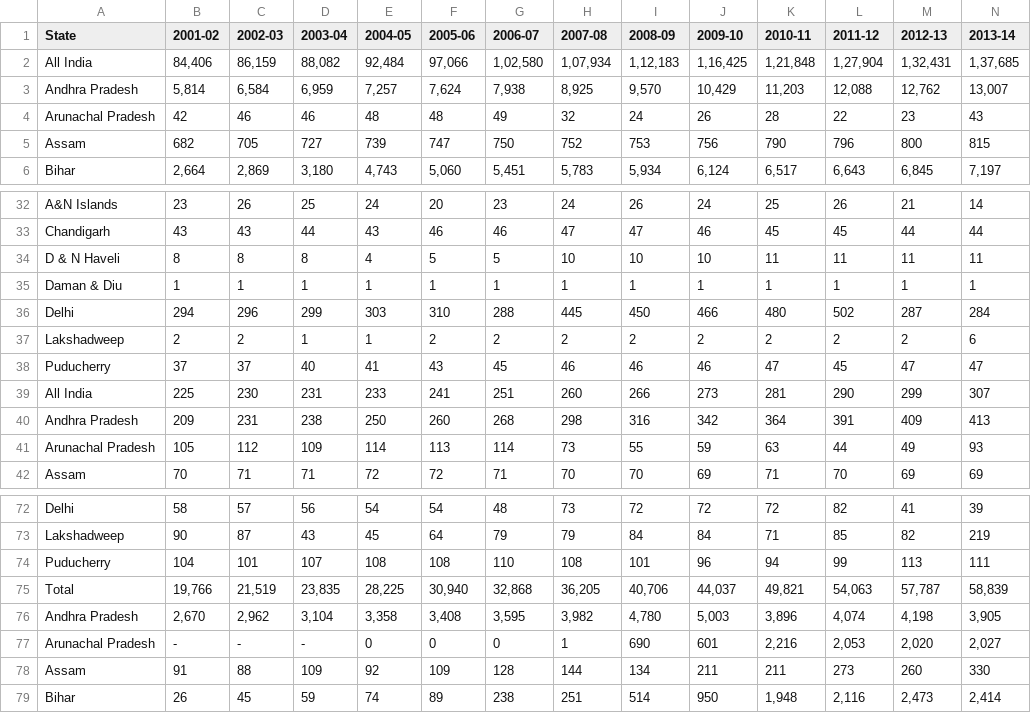
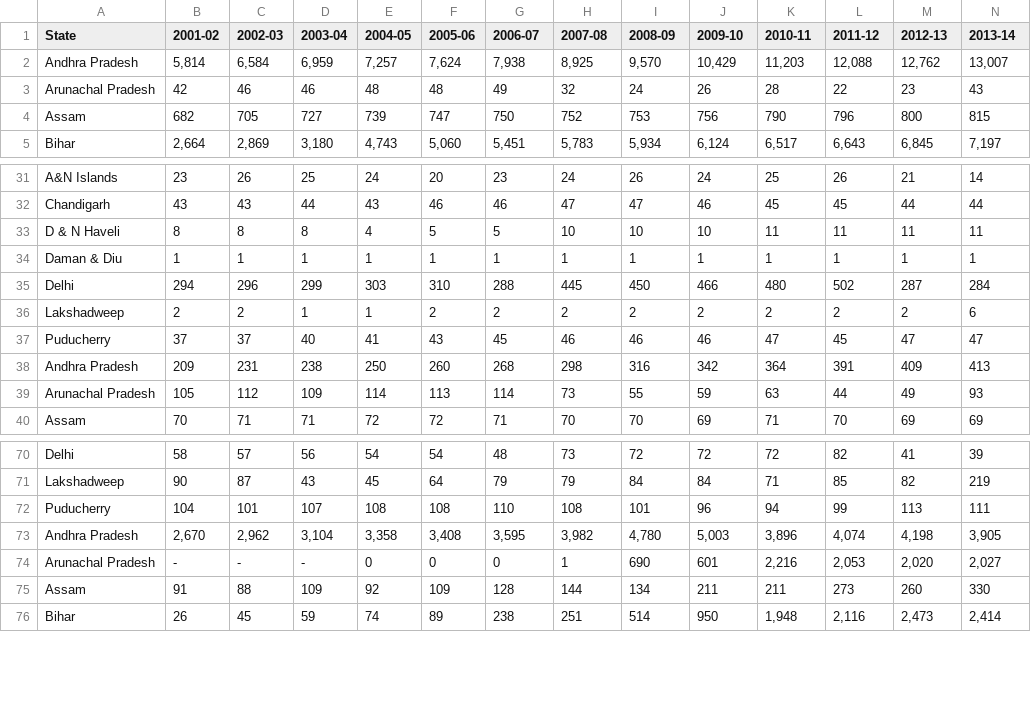
Before and after one commit to Dabbu100/INFUSION, a CSV file: NDDB/NDDB_Statewise.csv, drawn as a sheet; only a part is shown, gaps mark what is left out; rows hold the shown columns only; the diff names each change by its address in the sheet, - before the commit and + after, or states it on an @@ line.

Commit message:
Update NDDB_Statewise.csv

```diff
--- a/NDDB/NDDB_Statewise.csv
+++ b/NDDB/NDDB_Statewise.csv
-row 2: All India | 84,406 | 86,159 | 88,082 | 92,484 | 97,066 | 1,02,580 | 1,07,934 | 1,12,183 | 1,16,425 | 1,21,848 | 1,27,904 | 1,32,431 | 1,37,685
-row 39: All India | 225 | 230 | 231 | 233 | 241 | 251 | 260 | 266 | 273 | 281 | 290 | 299 | 307
-row 75: Total | 19,766 | 21,519 | 23,835 | 28,225 | 30,940 | 32,868 | 36,205 | 40,706 | 44,037 | 49,821 | 54,063 | 57,787 | 58,839
```
